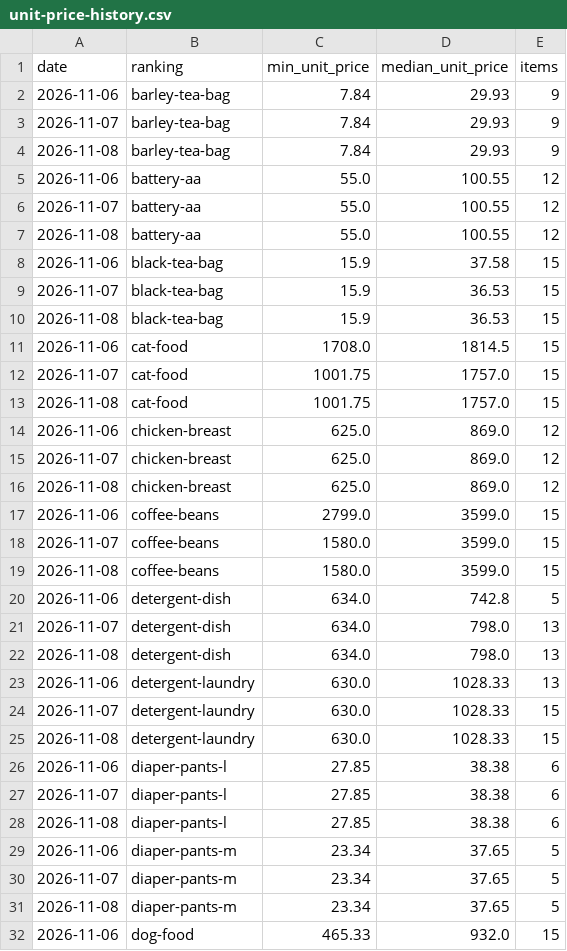
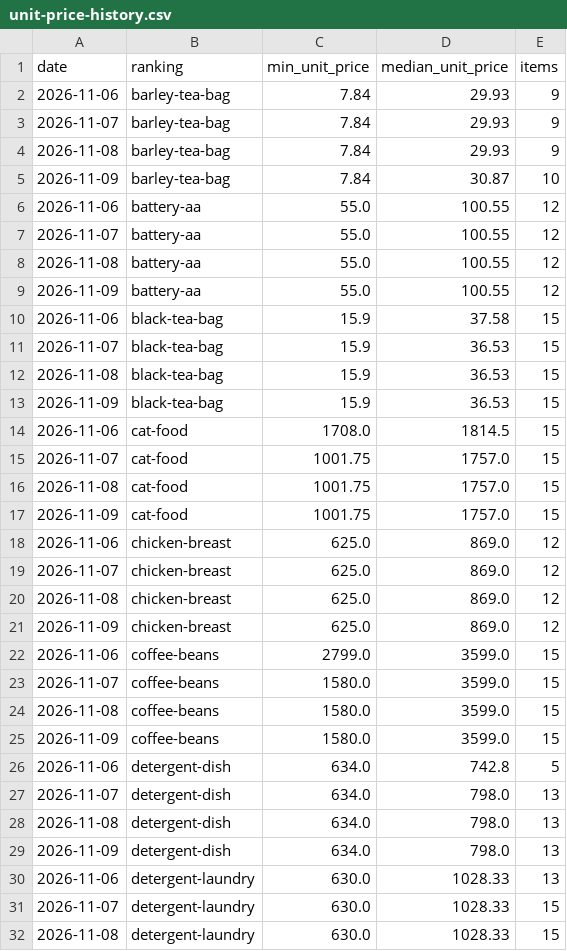
Before and after one commit to keitasakakibara1-lab/affiliate-office, a CSV file: docs/unit-price-history.csv, drawn as a sheet; only a part is shown; the shorter side is filled out with more unchanged rows; the diff covers the shown part only.

```diff
--- a/docs/unit-price-history.csv
+++ b/docs/unit-price-history.csv
@@ -4,2 +4,3 @@ date,ranking,min_unit_price,median_unit_price,items
 2026-11-08,barley-tea-bag,7.84,29.93,9
+2026-11-09,barley-tea-bag,7.84,30.87,10
 2026-11-06,battery-aa,55.0,100.55,12
@@ -7,2 +8,3 @@ date,ranking,min_unit_price,median_unit_price,items
 2026-11-08,battery-aa,55.0,100.55,12
+2026-11-09,battery-aa,55.0,100.55,12
 2026-11-06,black-tea-bag,15.9,37.58,15
@@ -10,2 +12,3 @@ date,ranking,min_unit_price,median_unit_price,items
 2026-11-08,black-tea-bag,15.9,36.53,15
+2026-11-09,black-tea-bag,15.9,36.53,15
 2026-11-06,cat-food,1708.0,1814.5,15
@@ -13,2 +16,3 @@ date,ranking,min_unit_price,median_unit_price,items
 2026-11-08,cat-food,1001.75,1757.0,15
+2026-11-09,cat-food,1001.75,1757.0,15
 2026-11-06,chicken-breast,625.0,869.0,12
@@ -16,2 +20,3 @@ date,ranking,min_unit_price,median_unit_price,items
 2026-11-08,chicken-breast,625.0,869.0,12
+2026-11-09,chicken-breast,625.0,869.0,12
 2026-11-06,coffee-beans,2799.0,3599.0,15
@@ -19,2 +24,3 @@ date,ranking,min_unit_price,median_unit_price,items
 2026-11-08,coffee-beans,1580.0,3599.0,15
+2026-11-09,coffee-beans,1580.0,3599.0,15
 2026-11-06,detergent-dish,634.0,742.8,5
@@ -22,2 +28,3 @@ date,ranking,min_unit_price,median_unit_price,items
 2026-11-08,detergent-dish,634.0,798.0,13
+2026-11-09,detergent-dish,634.0,798.0,13
 2026-11-06,detergent-laundry,630.0,1028.33,13
```
Also changed, not shown: 20 added rows elsewhere in this file, 35 other files.
